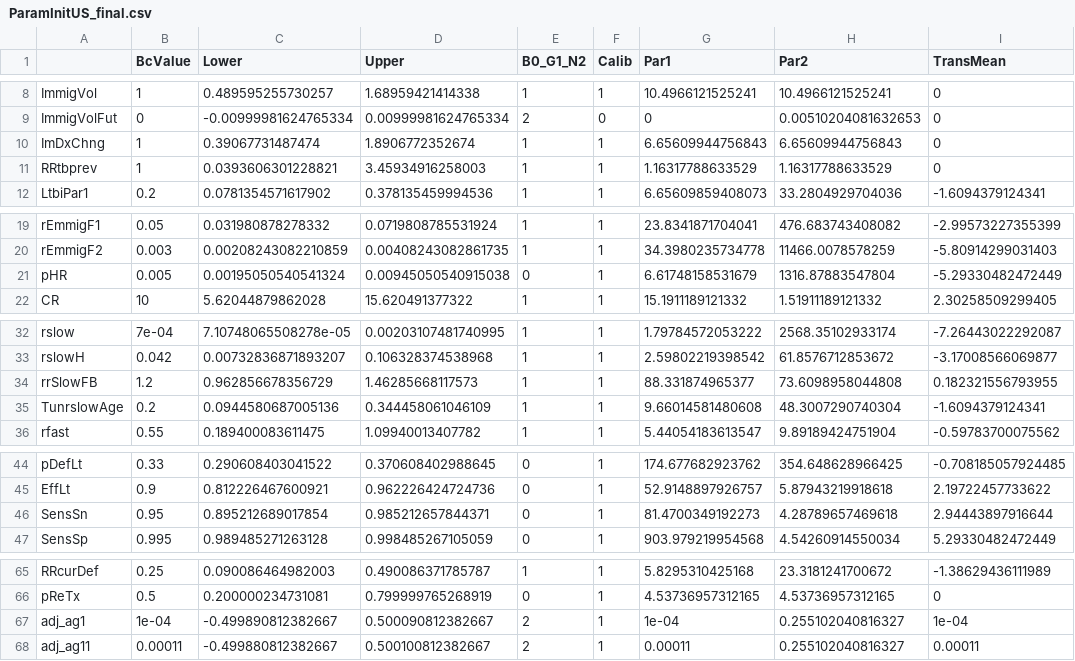
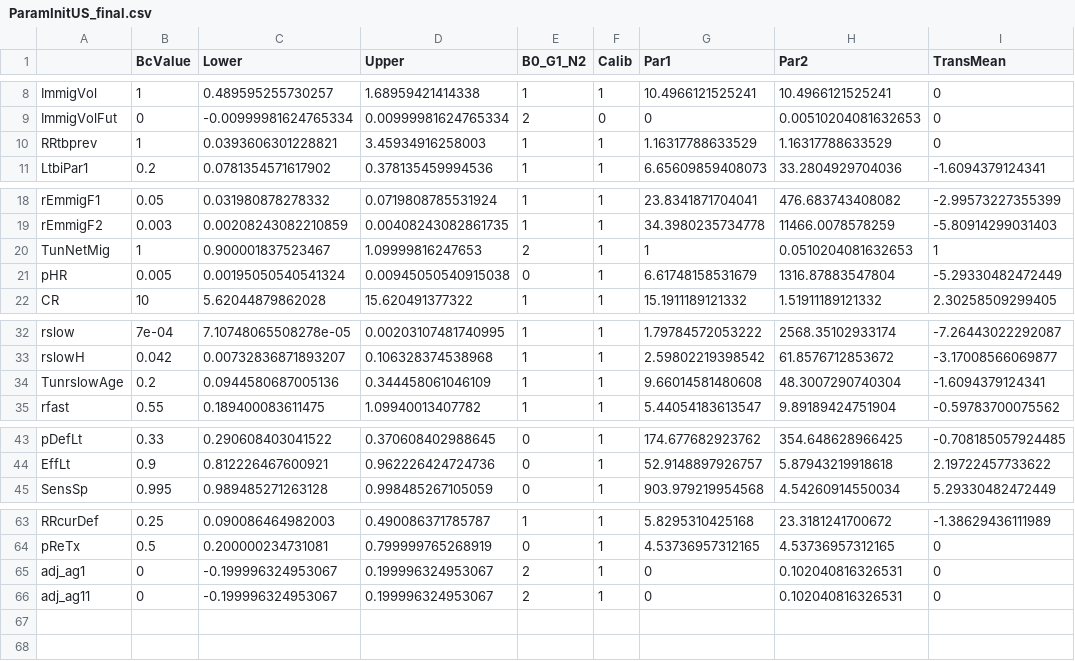
Before and after one commit to PPML/MITUS, a CSV file: inst/extdata/US/ParamInitUS_final.csv, drawn as a sheet; only a part is shown, gaps mark what is left out; the diff covers the shown part only.

```diff
--- a/inst/extdata/US/ParamInitUS_final.csv
+++ b/inst/extdata/US/ParamInitUS_final.csv
@@ -9,3 +9,2 @@
 "ImmigVolFut",0,-0.00999981624765334,0.00999981624765334,2,0,0,0.00510204081632653,0
-"ImDxChng",1,0.39067731487474,1.8906772352674,1,1,6.65609944756843,6.65609944756843,0
 "RRtbprev",1,0.0393606301228821,3.45934916258003,1,1,1.16317788633529,1.16317788633529,0
@@ -20,2 +19,3 @@
 "rEmmigF2",0.003,0.00208243082210859,0.00408243082861735,1,1,34.3980235734778,11466.0078578259,-5.80914299031403
+"TunNetMig",1,0.900001837523467,1.09999816247653,2,1,1,0.0510204081632653,1
 "pHR",0.005,0.00195050540541324,0.00945050540915038,0,1,6.61748158531679,1316.87883547804,-5.29330482472449
@@ -33,3 +33,2 @@
 "rslowH",0.042,0.00732836871893207,0.106328374538968,1,1,2.59802219398542,61.8576712853672,-3.17008566069877
-"rrSlowFB",1.2,0.962856678356729,1.46285668117573,1,1,88.331874965377,73.6098958044808,0.182321556793955
 "TunrslowAge",0.2,0.0944580687005136,0.344458061046109,1,1,9.66014581480608,48.3007290740304,-1.6094379124341
@@ -45,3 +44,2 @@
 "EffLt",0.9,0.812226467600921,0.962226424724736,0,1,52.9148897926757,5.87943219918618,2.19722457733622
-"SensSn",0.95,0.895212689017854,0.985212657844371,0,1,81.4700349192273,4.28789657469618,2.94443897916644
 "SensSp",0.995,0.989485271263128,0.998485267105059,0,1,903.979219954568,4.54260914550034,5.29330482472449
@@ -66,3 +64,3 @@
 "pReTx",0.5,0.200000234731081,0.799999765268919,0,1,4.53736957312165,4.53736957312165,0
-"adj_ag1",1e-04,-0.499890812382667,0.500090812382667,2,1,1e-04,0.255102040816327,1e-04
-"adj_ag11",0.00011,-0.499880812382667,0.500100812382667,2,1,0.00011,0.255102040816327,0.00011
+"adj_ag1",0,-0.199996324953067,0.199996324953067,2,1,0,0.102040816326531,0
+"adj_ag11",0,-0.199996324953067,0.199996324953067,2,1,0,0.102040816326531,0
```
Also changed, not shown: 4 edited cells elsewhere in this file, inst/extdata/US/ParamInitUS.csv, 5 other files.
